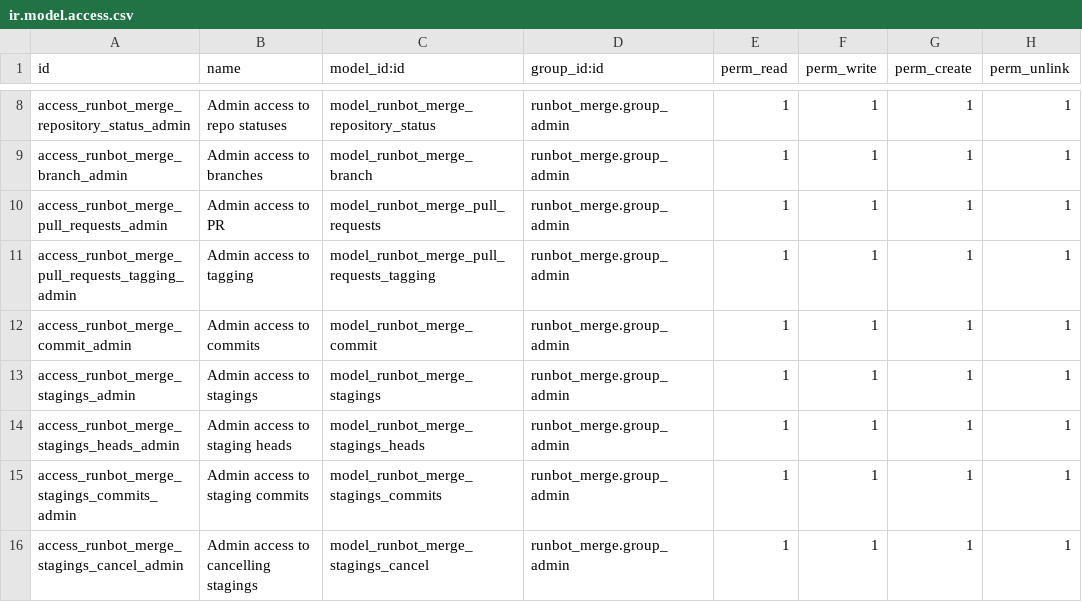
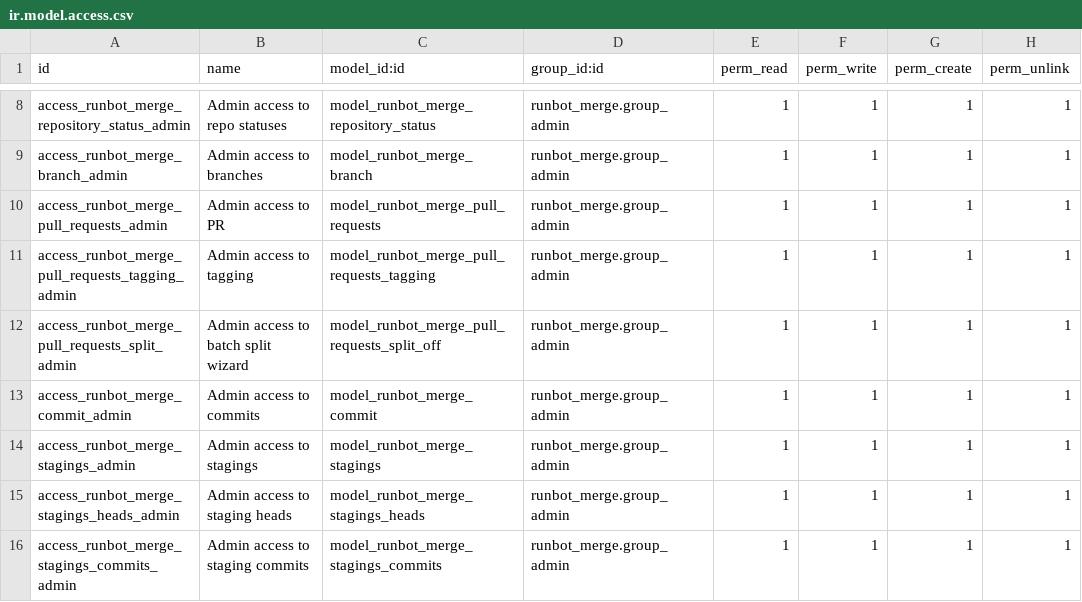
Before and after one commit to hiroshinishio/runbot, a CSV file: runbot_merge/security/ir.model.access.csv, drawn as a sheet; only a part is shown, gaps mark what is left out; the shorter side is filled out with more unchanged rows.

Commit message:
[ADD] runbot_merge: small wizard to split a PR off of its batch

```diff
--- a/runbot_merge/security/ir.model.access.csv
+++ b/runbot_merge/security/ir.model.access.csv
@@ -11,2 +11,3 @@ access_runbot_merge_pull_requests_admin,Admin access to PR,model_runbot_merge_pu
 access_runbot_merge_pull_requests_tagging_admin,Admin access to tagging,model_runbot_merge_pull_requests_tagging,runbot_merge.group_admin,1,1,1,1
+access_runbot_merge_pull_requests_split_admin,Admin access to batch split wizard,model_runbot_merge_pull_requests_split_off,runbot_merge.group_admin,1,1,1,1
 access_runbot_merge_commit_admin,Admin access to commits,model_runbot_merge_commit,runbot_merge.group_admin,1,1,1,1
```
Also changed, not shown: 3 other files.
